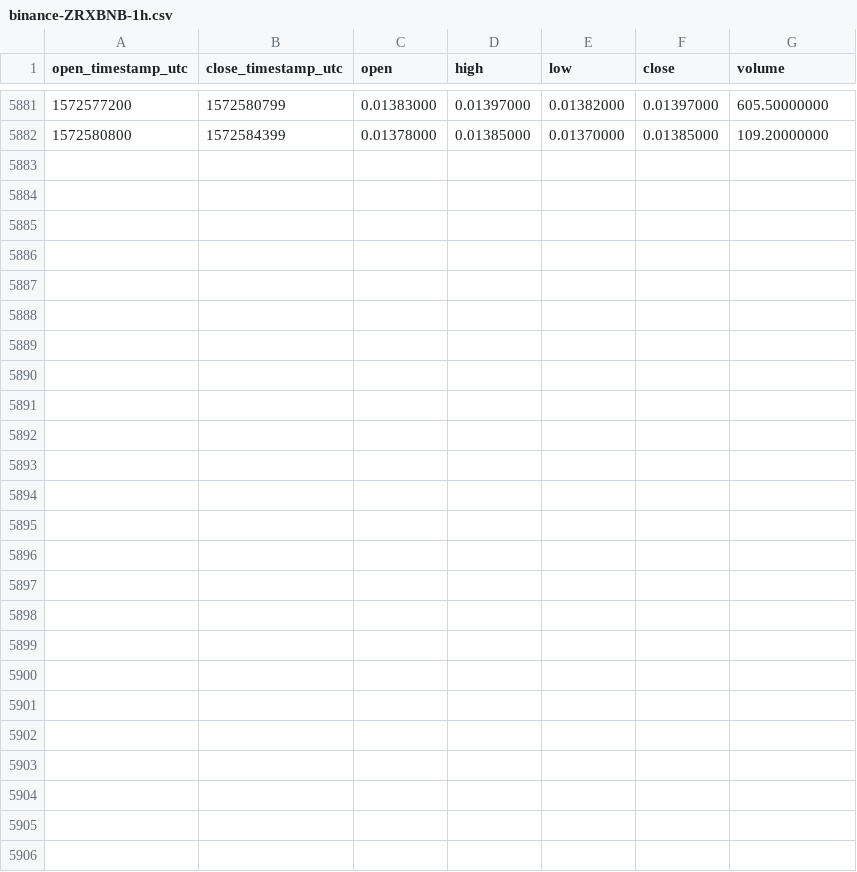
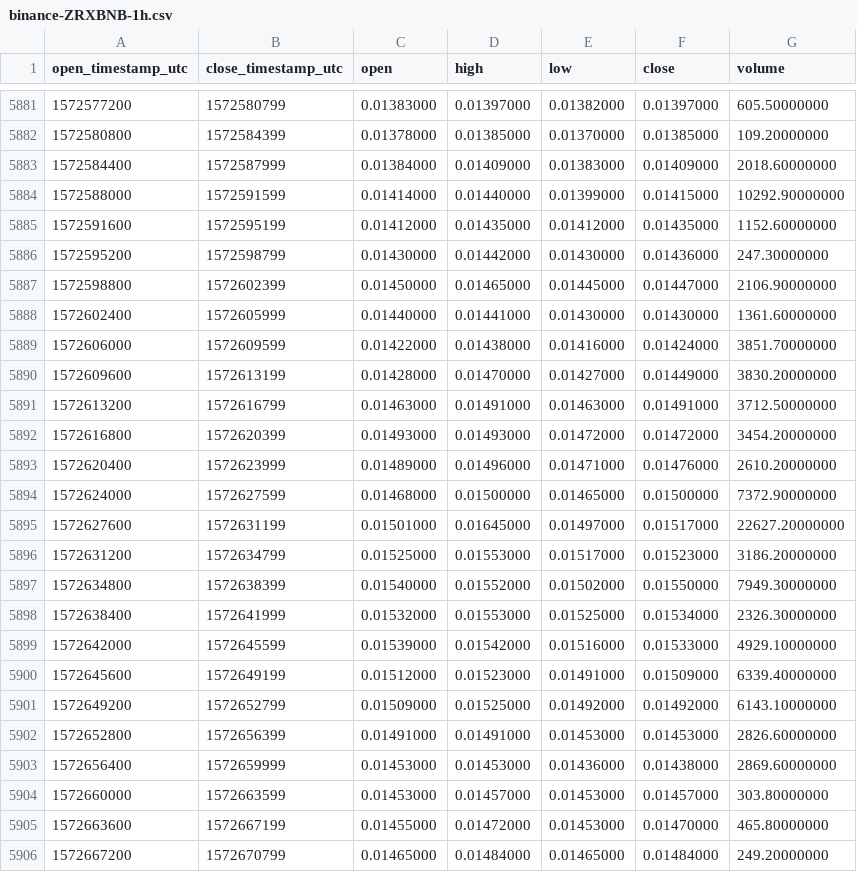
Before and after one commit to cryptobigbro/binance-ZRXBNB, a CSV file: binance-ZRXBNB-1h.csv, drawn as a sheet; only a part is shown, gaps mark what is left out; the diff names each change by its address in the sheet, - before the commit and + after, or states it on an @@ line.

Commit message:
Update OHLCV data.

```diff
--- a/binance-ZRXBNB-1h.csv
+++ b/binance-ZRXBNB-1h.csv
+row 5883: 1572584400 | 1572587999 | 0.01384000 | 0.01409000 | 0.01383000 | 0.01409000 | 2018.60000000
+row 5884: 1572588000 | 1572591599 | 0.01414000 | 0.01440000 | 0.01399000 | 0.01415000 | 10292.90000000
+row 5885: 1572591600 | 1572595199 | 0.01412000 | 0.01435000 | 0.01412000 | 0.01435000 | 1152.60000000
+row 5886: 1572595200 | 1572598799 | 0.01430000 | 0.01442000 | 0.01430000 | 0.01436000 | 247.30000000
+row 5887: 1572598800 | 1572602399 | 0.01450000 | 0.01465000 | 0.01445000 | 0.01447000 | 2106.90000000
+row 5888: 1572602400 | 1572605999 | 0.01440000 | 0.01441000 | 0.01430000 | 0.01430000 | 1361.60000000
+row 5889: 1572606000 | 1572609599 | 0.01422000 | 0.01438000 | 0.01416000 | 0.01424000 | 3851.70000000
+row 5890: 1572609600 | 1572613199 | 0.01428000 | 0.01470000 | 0.01427000 | 0.01449000 | 3830.20000000
+row 5891: 1572613200 | 1572616799 | 0.01463000 | 0.01491000 | 0.01463000 | 0.01491000 | 3712.50000000
+row 5892: 1572616800 | 1572620399 | 0.01493000 | 0.01493000 | 0.01472000 | 0.01472000 | 3454.20000000
+row 5893: 1572620400 | 1572623999 | 0.01489000 | 0.01496000 | 0.01471000 | 0.01476000 | 2610.20000000
+row 5894: 1572624000 | 1572627599 | 0.01468000 | 0.01500000 | 0.01465000 | 0.01500000 | 7372.90000000
+row 5895: 1572627600 | 1572631199 | 0.01501000 | 0.01645000 | 0.01497000 | 0.01517000 | 22627.20000000
+row 5896: 1572631200 | 1572634799 | 0.01525000 | 0.01553000 | 0.01517000 | 0.01523000 | 3186.20000000
+row 5897: 1572634800 | 1572638399 | 0.01540000 | 0.01552000 | 0.01502000 | 0.01550000 | 7949.30000000
+row 5898: 1572638400 | 1572641999 | 0.01532000 | 0.01553000 | 0.01525000 | 0.01534000 | 2326.30000000
+row 5899: 1572642000 | 1572645599 | 0.01539000 | 0.01542000 | 0.01516000 | 0.01533000 | 4929.10000000
+row 5900: 1572645600 | 1572649199 | 0.01512000 | 0.01523000 | 0.01491000 | 0.01509000 | 6339.40000000
+row 5901: 1572649200 | 1572652799 | 0.01509000 | 0.01525000 | 0.01492000 | 0.01492000 | 6143.10000000
+row 5902: 1572652800 | 1572656399 | 0.01491000 | 0.01491000 | 0.01453000 | 0.01453000 | 2826.60000000
+row 5903: 1572656400 | 1572659999 | 0.01453000 | 0.01453000 | 0.01436000 | 0.01438000 | 2869.60000000
+row 5904: 1572660000 | 1572663599 | 0.01453000 | 0.01457000 | 0.01453000 | 0.01457000 | 303.80000000
+row 5905: 1572663600 | 1572667199 | 0.01455000 | 0.01472000 | 0.01453000 | 0.01470000 | 465.80000000
+row 5906: 1572667200 | 1572670799 | 0.01465000 | 0.01484000 | 0.01465000 | 0.01484000 | 249.20000000
```
Also changed, not shown: binance-ZRXBNB-1d.csv.
